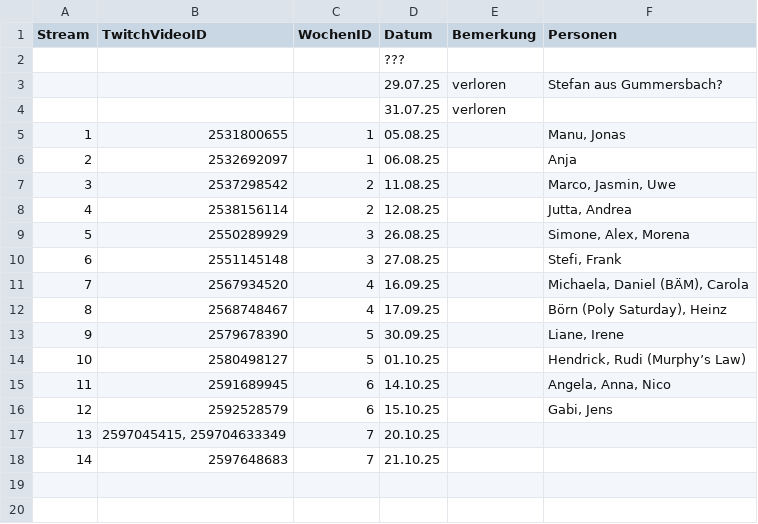
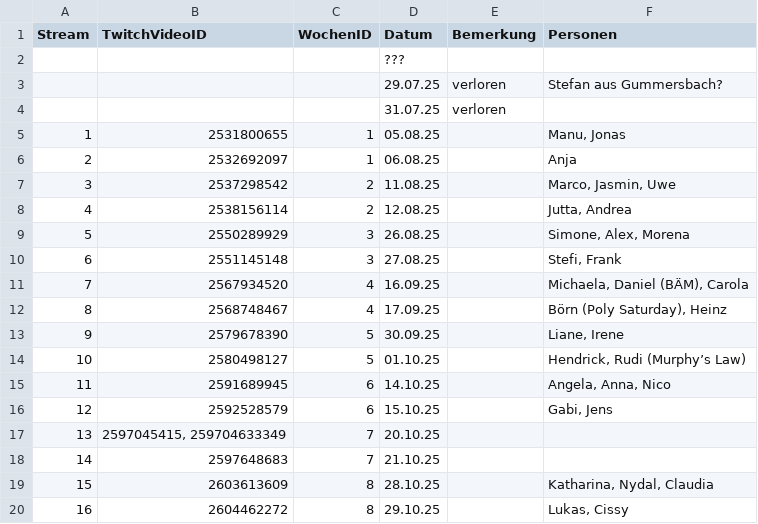
Before and after one commit to whiskyheat/ddd-dpd, a CSV file: data/streams.csv, drawn as a sheet.

```diff
--- a/data/streams.csv
+++ b/data/streams.csv
@@ -18 +18,3 @@ Stream,TwitchVideoID,WochenID,Datum,Bemerkung,Personen
 14,2597648683,7,21.10.25
+15,2603613609,8,28.10.25,,"Katharina, Nydal, Claudia"
+16,2604462272,8,29.10.25,,"Lukas, Cissy"
```
Also changed, not shown: data/bewertungen.csv, 2 other files.
